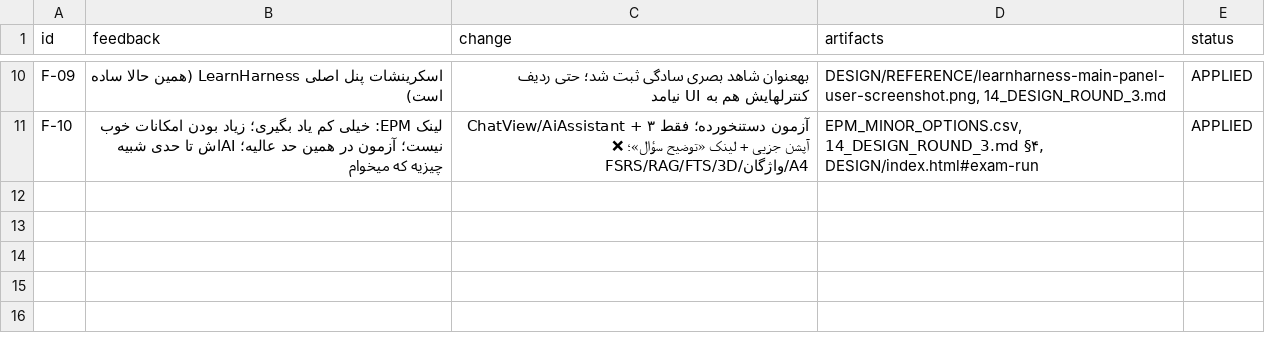
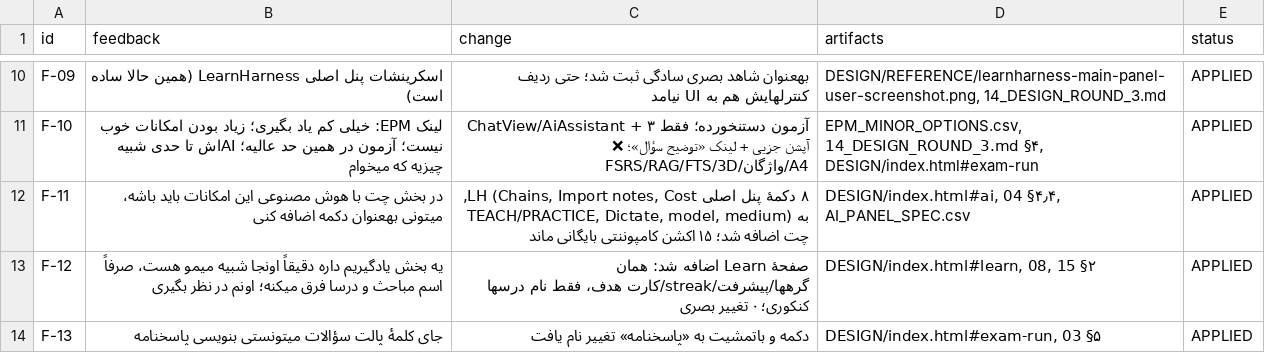
Before and after one commit to danmillman008-hub/game, a CSV file: mimo-ui/UPGRADE/CATALOGS/DESIGN_FEEDBACK.csv, drawn as a sheet; only a part is shown, gaps mark what is left out; the diff covers the shown part only.

Commit message:
design(v4-final): 5 tabs, Mimo-identical Learn, labeled scrollable exam hub, answer-sheet policy + test/descriptive keys, LH buttons in chat
Co-authored-by: arena-agent <297053741+arena-agent@users.noreply.github.com>

```diff
--- a/mimo-ui/UPGRADE/CATALOGS/DESIGN_FEEDBACK.csv
+++ b/mimo-ui/UPGRADE/CATALOGS/DESIGN_FEEDBACK.csv
@@ -11 +11,4 @@ F-09,اسکرینشات پنل اصلی LearnHarness (همین حالا ساده
 F-10,لینک EPM: خیلی کم یاد بگیری؛ زیاد بودن امکانات خوب نیست؛ آزمون در همین حد عالیه؛ AIاش تا حدی شبیه چیزیه که میخوام,آزمون دستنخورده؛ فقط ChatView/AiAssistant + ۳ آپشن جزیی + لینک «توضیح سؤال»؛ ❌ FSRS/RAG/FTS/3D/واژگان/A4,"EPM_MINOR_OPTIONS.csv, 14_DESIGN_ROUND_3.md §۴, DESIGN/index.html#exam-run",APPLIED
+F-11,در بخش چت با هوش مصنوعی این امکانات باید باشه، میتونی بهعنوان دکمه اضافه کنی,"۸ دکمهٔ پنل اصلی LH (Chains, Import notes, Cost, TEACH/PRACTICE, Dictate, model, medium) به چت اضافه شد؛ ۱۵ اکشن کامپوننتی بایگانی ماند","DESIGN/index.html#ai, 04 §۴٫۴, AI_PANEL_SPEC.csv",APPLIED
+F-12,یه بخش یادگیریم داره دقیقاً اونجا شبیه میمو هست، صرفاً اسم مباحث و درسا فرق میکنه؛ اونم در نظر بگیری,صفحهٔ Learn اضافه شد: همان گرهها/پیشرفت/streak/کارت هدف، فقط نام درسها کنکوری؛ ۰ تغییر بصری,"DESIGN/index.html#learn, 08, 15 §۲",APPLIED
+F-13,جای کلمهٔ پالت سؤالات میتونستی بنویسی پاسخنامه,دکمه و باتمشیت به «پاسخنامه» تغییر نام یافت,"DESIGN/index.html#exam-run, 03 §۵",APPLIED
```
Also changed, not shown: 7 added rows elsewhere in this file, mimo-ui/UPGRADE/CATALOGS/AI_PANEL_SPEC.csv, mimo-ui/UPGRADE/CATALOGS/EXAM_TYPES.csv, 23 other files.
